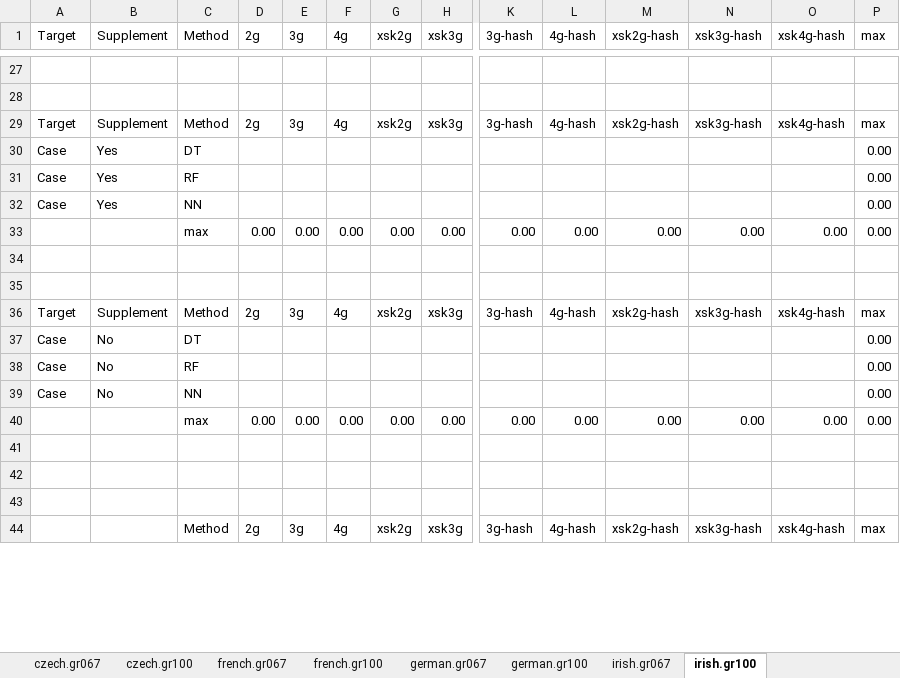
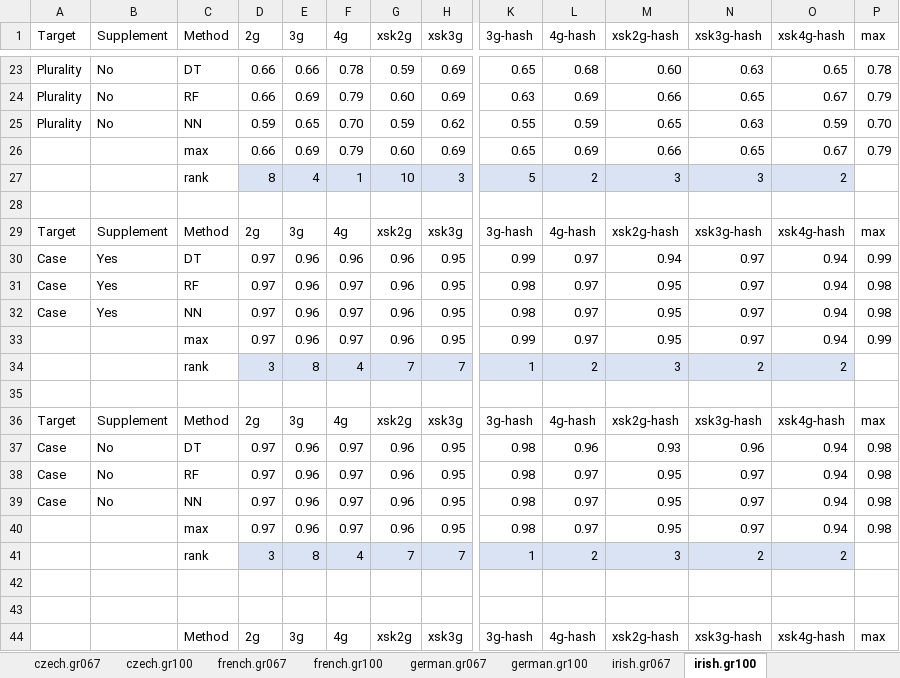
Before and after one commit to kow-k/ngram-based-noun-classification, an Excel workbook: results-summarized/word-inflection-xsk-sample2k-max9-results.xlsx, sheet irish.gr100, drawn as a sheet; only a part is shown, gaps mark what is left out; values as stored, in another font and other column widths than the file's, no borders; charts and pictures and conditional formats and table styles not drawn; removed rows and columns are numbered as before the commit, all else as after; rows hold the shown columns only; the diff covers the shown part only; the diff names each change by its address in the sheet, - before the commit and + after, or states it on an @@ line.

```diff
--- a/results-summarized/word-inflection-xsk-sample2k-max9-results.xlsx (sheet irish.gr100)
+++ b/results-summarized/word-inflection-xsk-sample2k-max9-results.xlsx (sheet irish.gr100)
-row 23: (empty)
+row 23: Plurality | No | DT | 0.66 | 0.66 | 0.78 | 0.59 | 0.69 | 0.65 | 0.68 | 0.60 | 0.63 | 0.65 | 0.78
+row 24: Plurality | No | RF | 0.66 | 0.69 | 0.79 | 0.60 | 0.69 | 0.63 | 0.69 | 0.66 | 0.65 | 0.67 | 0.79
+row 25: Plurality | No | NN | 0.59 | 0.65 | 0.70 | 0.59 | 0.62 | 0.55 | 0.59 | 0.65 | 0.63 | 0.59 | 0.70
+row 26:  |  | max | 0.66 | 0.69 | 0.79 | 0.60 | 0.69 | 0.65 | 0.69 | 0.66 | 0.65 | 0.67 | 0.79
+row 27:  |  | rank | 8 | 4 | 1 | 10 | 3 | 5 | 2 | 3 | 3 | 2
-row 30: Case | Yes | DT |  |  |  |  |  |  |  |  |  |  | 0.00
-row 31: Case | Yes | RF |  |  |  |  |  |  |  |  |  |  | 0.00
-row 32: Case | Yes | NN |  |  |  |  |  |  |  |  |  |  | 0.00
-row 33:  |  | max | 0.00 | 0.00 | 0.00 | 0.00 | 0.00 | 0.00 | 0.00 | 0.00 | 0.00 | 0.00 | 0.00
-row 30: (empty)
+row 30: Case | Yes | DT | 0.97 | 0.96 | 0.96 | 0.96 | 0.95 | 0.99 | 0.97 | 0.94 | 0.97 | 0.94 | 0.99
+row 31: Case | Yes | RF | 0.97 | 0.96 | 0.97 | 0.96 | 0.95 | 0.98 | 0.97 | 0.95 | 0.97 | 0.94 | 0.98
+row 32: Case | Yes | NN | 0.97 | 0.96 | 0.97 | 0.96 | 0.95 | 0.98 | 0.97 | 0.95 | 0.97 | 0.94 | 0.98
+row 33:  |  | max | 0.97 | 0.96 | 0.97 | 0.96 | 0.95 | 0.99 | 0.97 | 0.95 | 0.97 | 0.94 | 0.99
+row 34:  |  | rank | 3 | 8 | 4 | 7 | 7 | 1 | 2 | 3 | 2 | 2
-row 37: Case | No | DT |  |  |  |  |  |  |  |  |  |  | 0.00
-row 38: Case | No | RF |  |  |  |  |  |  |  |  |  |  | 0.00
-row 39: Case | No | NN |  |  |  |  |  |  |  |  |  |  | 0.00
-row 40:  |  | max | 0.00 | 0.00 | 0.00 | 0.00 | 0.00 | 0.00 | 0.00 | 0.00 | 0.00 | 0.00 | 0.00
-row 37: (empty)
+row 37: Case | No | DT | 0.97 | 0.96 | 0.97 | 0.96 | 0.95 | 0.98 | 0.96 | 0.93 | 0.96 | 0.94 | 0.98
+row 38: Case | No | RF | 0.97 | 0.96 | 0.97 | 0.96 | 0.95 | 0.98 | 0.97 | 0.95 | 0.97 | 0.94 | 0.98
+row 39: Case | No | NN | 0.97 | 0.96 | 0.97 | 0.96 | 0.95 | 0.98 | 0.97 | 0.95 | 0.97 | 0.94 | 0.98
+row 40:  |  | max | 0.97 | 0.96 | 0.97 | 0.96 | 0.95 | 0.98 | 0.97 | 0.95 | 0.97 | 0.94 | 0.98
+row 41:  |  | rank | 3 | 8 | 4 | 7 | 7 | 1 | 2 | 3 | 2 | 2
```
Also changed, not shown: 20 added rows, 17 removed rows and 76 edited cells elsewhere in this sheet, sheet german.gr100, sheet czech.gr067, formulas that keep their value, charts or pictures, 2 other files.
